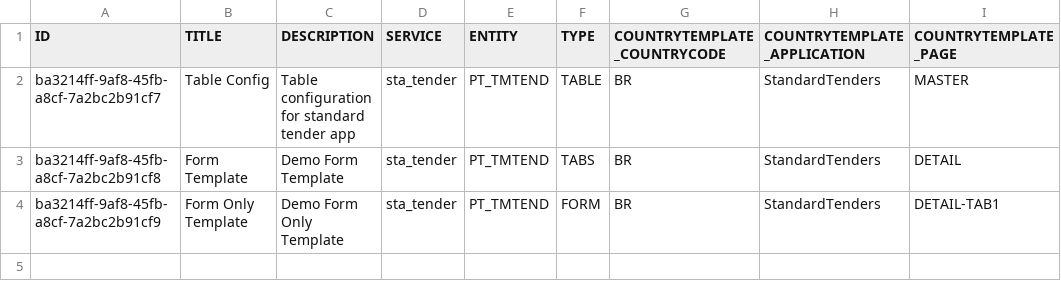
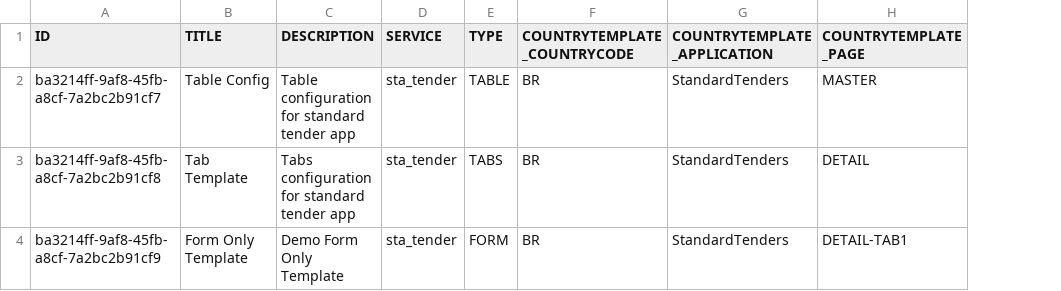
Before and after one commit to mandar-velankar/FAST_UI_TEMPLATES, a CSV file: db/data/com.bayer.SXTENDER.templates-Template.csv, drawn as a sheet; only a part is shown; the diff names each change by its address in the sheet, - before the commit and + after, or states it on an @@ line.

```diff
--- a/db/data/com.bayer.SXTENDER.templates-Template.csv
+++ b/db/data/com.bayer.SXTENDER.templates-Template.csv
-column E (ENTITY), rows 2-4: all PT_TMTEND
-B3 (TITLE): Form Template
+B3 (TITLE): Tab Template
-C3 (DESCRIPTION): Demo Form Template
+C3 (DESCRIPTION): Tabs configuration for standard tender app
```
Also changed, not shown: db/data/com.bayer.SXTENDER.templates-FormContainer.csv, db/data/com.bayer.SXTENDER.templates-Table.csv, 1 other file.
